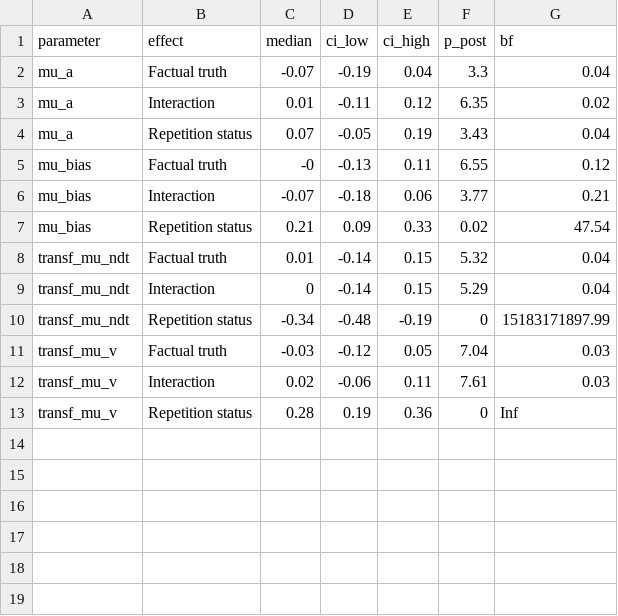
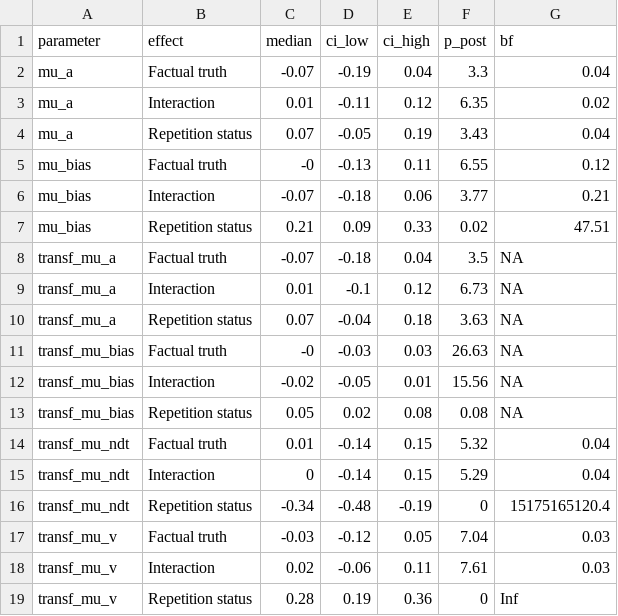
Before and after one commit to LuSchumacher/truth_ddm, a CSV file: tables/contrast_session_01.csv (was data/contrast_session_01.csv), drawn as a sheet.

```diff
--- a/data/contrast_session_01.csv
+++ b/tables/contrast_session_01.csv
@@ -6,6 +6,12 @@ mu_bias,Factual truth,-0,-0.13,0.11,6.55,0.12
 mu_bias,Interaction,-0.07,-0.18,0.06,3.77,0.21
-mu_bias,Repetition status,0.21,0.09,0.33,0.02,47.54
+mu_bias,Repetition status,0.21,0.09,0.33,0.02,47.51
+transf_mu_a,Factual truth,-0.07,-0.18,0.04,3.5,NA
+transf_mu_a,Interaction,0.01,-0.1,0.12,6.73,NA
+transf_mu_a,Repetition status,0.07,-0.04,0.18,3.63,NA
+transf_mu_bias,Factual truth,-0,-0.03,0.03,26.63,NA
+transf_mu_bias,Interaction,-0.02,-0.05,0.01,15.56,NA
+transf_mu_bias,Repetition status,0.05,0.02,0.08,0.08,NA
 transf_mu_ndt,Factual truth,0.01,-0.14,0.15,5.32,0.04
 transf_mu_ndt,Interaction,0,-0.14,0.15,5.29,0.04
-transf_mu_ndt,Repetition status,-0.34,-0.48,-0.19,0,15183171897.99
+transf_mu_ndt,Repetition status,-0.34,-0.48,-0.19,0,15175165120.4
 transf_mu_v,Factual truth,-0.03,-0.12,0.05,7.04,0.03
```
Also changed, not shown: tables/contrast_exp2.csv, tables/contrast_session_02.csv, 31 other files.
